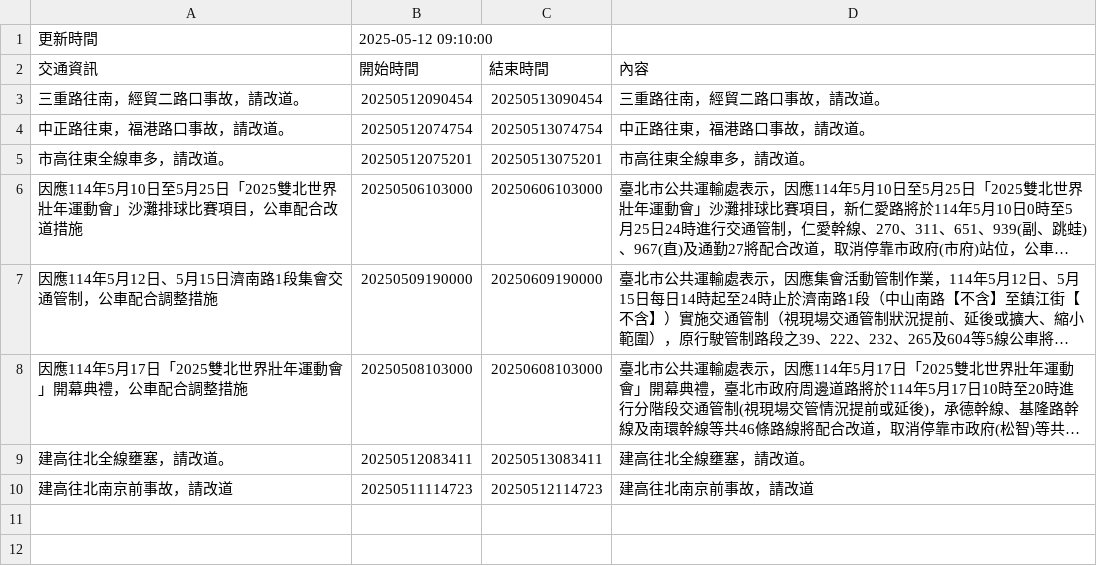
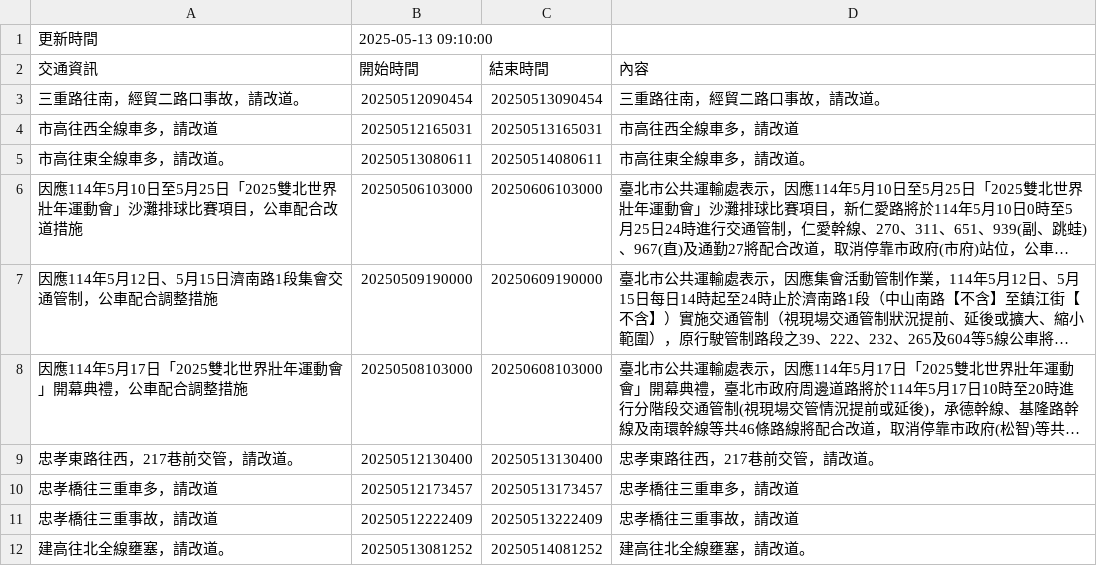
Before and after one commit to Brian-Su-tech/Open_Flatform_Mid, a CSV file: api.csv, drawn as a sheet; long unchanged cells end in …; removed rows and columns are numbered as before the commit, all else as after; the diff names each change by its address in the sheet, - before the commit and + after, or states it on an @@ line.

Commit message:
daily crawl

```diff
--- a/api.csv
+++ b/api.csv
-B1 (開始時間): 2025-05-12 09:10:00
+B1 (開始時間): 2025-05-13 09:10:00
-row 4: 中正路往東，福港路口事故，請改道。 | 20250512074754 | 20250513074754 | 中正路往東，福港路口事故，請改道。
+row 4: 市高往西全線車多，請改道 | 20250512165031 | 20250513165031 | 市高往西全線車多，請改道
-B5 (開始時間): 20250512075201
+B5 (開始時間): 20250513080611
-C5 (結束時間): 20250513075201
+C5 (結束時間): 20250514080611
+row 9: 忠孝東路往西，217巷前交管，請改道。 | 20250512130400 | 20250513130400 | 忠孝東路往西，217巷前交管，請改道。
+row 10: 忠孝橋往三重車多，請改道 | 20250512173457 | 20250513173457 | 忠孝橋往三重車多，請改道
+row 11: 忠孝橋往三重事故，請改道 | 20250512222409 | 20250513222409 | 忠孝橋往三重事故，請改道
-B12 (開始時間): 20250512083411
+B12 (開始時間): 20250513081252
-C12 (結束時間): 20250513083411
+C12 (結束時間): 20250514081252
-row 10: 建高往北南京前事故，請改道 | 20250511114723 | 20250512114723 | 建高往北南京前事故，請改道
```
